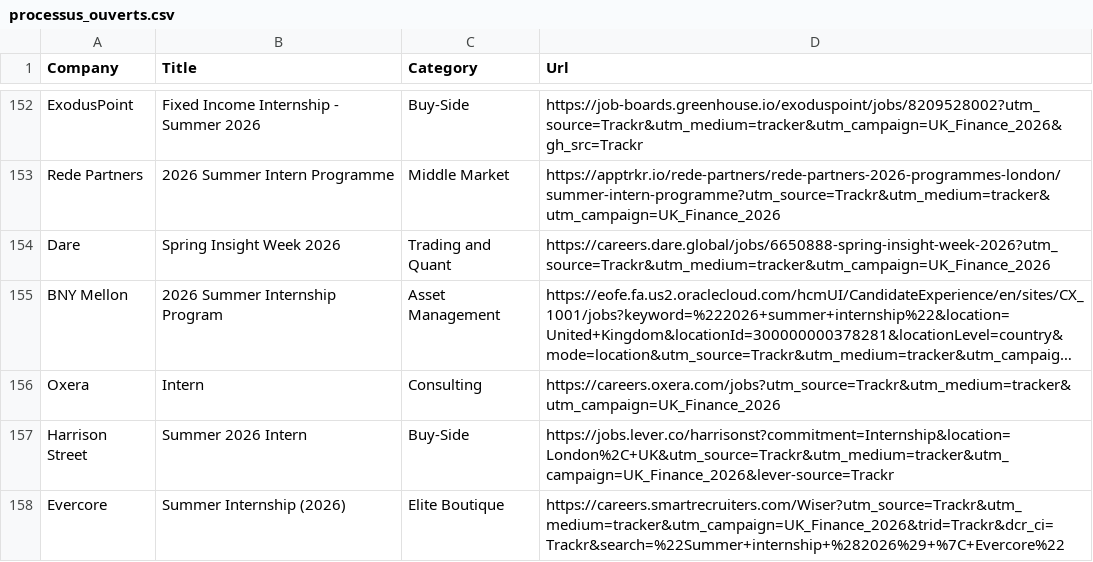
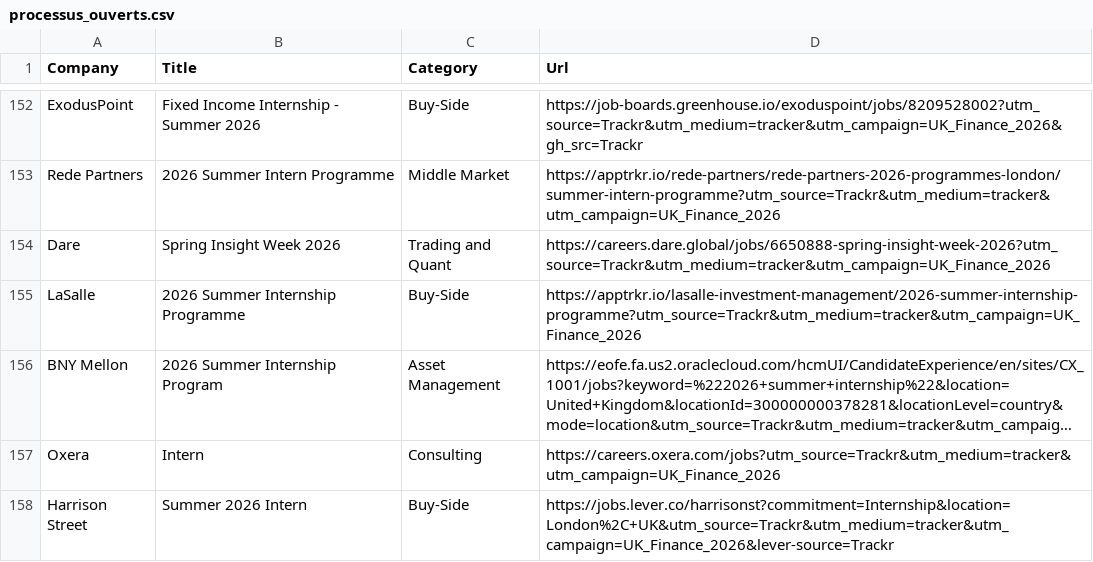
Before and after one commit to ludovicstvys/SummerIntern, a CSV file: processus_ouverts.csv, drawn as a sheet; only a part is shown, gaps mark what is left out; the shorter side is filled out with more unchanged rows; long unchanged cells end in …; the diff names each change by its address in the sheet, - before the commit and + after, or states it on an @@ line.

```diff
--- a/processus_ouverts.csv
+++ b/processus_ouverts.csv
+row 155: LaSalle | 2026 Summer Internship Programme | Buy-Side | https://apptrkr.io/lasalle-investment-management/2026-summer-internship-programme?utm_source=Trackr&utm_medium=tracker&utm_campaign=UK_Finance_2026
```
